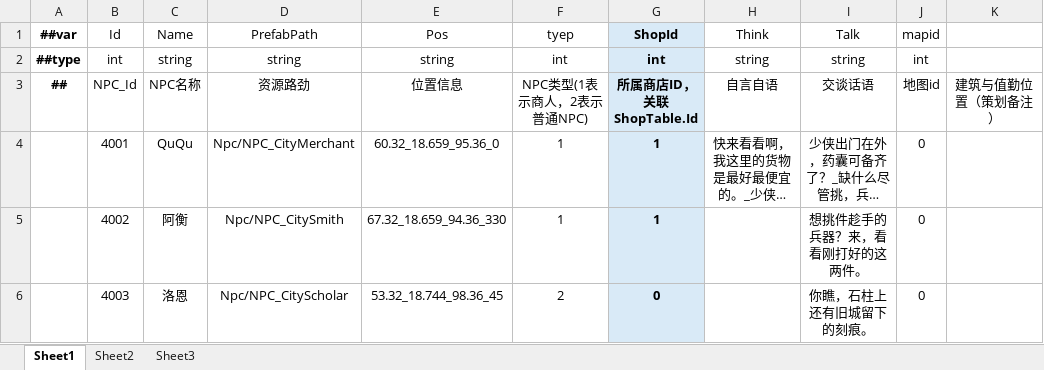
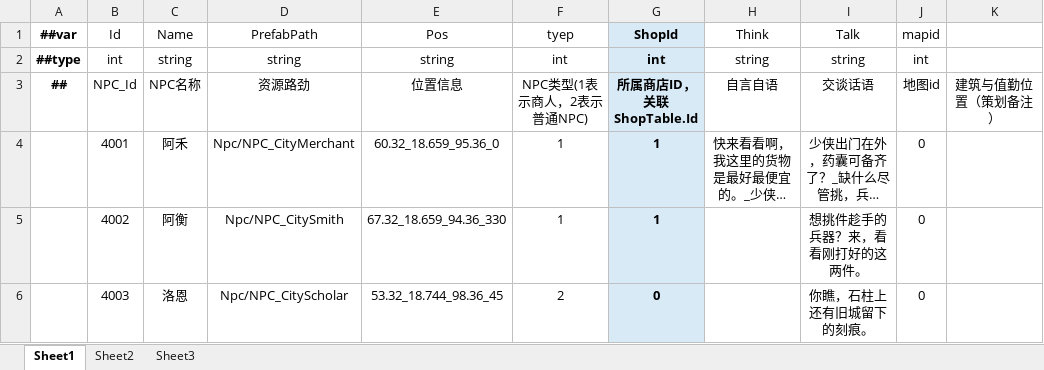
Before and after one commit to LiuXiaoBinger/MMORPG__TANMING, an Excel workbook: Luaban/MiniTemplate/Datas/#NpcInfo.xlsx, sheet Sheet1, drawn as a sheet; only a part is shown; long unchanged cells end in …; values as stored, in another font and other column widths than the file's, no borders; the diff names each change by its address in the sheet, - before the commit and + after, or states it on an @@ line.

```diff
--- a/Luaban/MiniTemplate/Datas/#NpcInfo.xlsx (sheet Sheet1)
+++ b/Luaban/MiniTemplate/Datas/#NpcInfo.xlsx (sheet Sheet1)
-C4 (Name): QuQu
+C4 (Name): 阿禾
```
Also changed, not shown: Luaban/PlayableQuests/Datas/#QuestInfo.xlsx, 2 other files.
